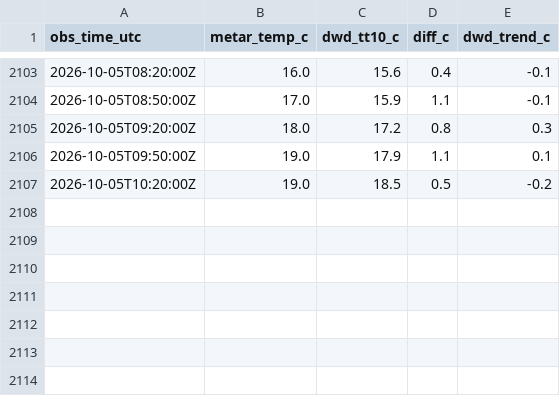
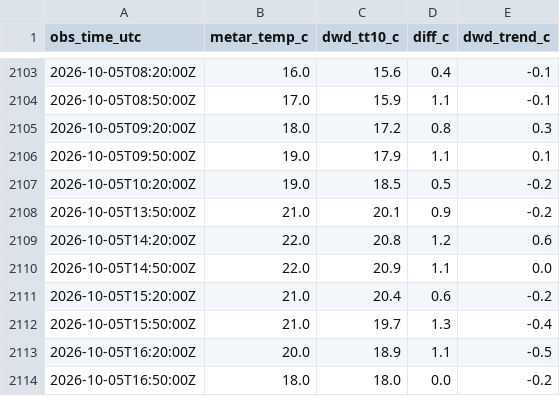
Before and after one commit to 6505001930-stack/Monitor_eddm.py, a CSV file: data/metar_dwd_pairs.csv, drawn as a sheet; only a part is shown, gaps mark what is left out; the diff names each change by its address in the sheet, - before the commit and + after, or states it on an @@ line.

```diff
--- a/data/metar_dwd_pairs.csv
+++ b/data/metar_dwd_pairs.csv
+row 2108: 2026-10-05T13:50:00Z | 21.0 | 20.1 | 0.9 | -0.2
+row 2109: 2026-10-05T14:20:00Z | 22.0 | 20.8 | 1.2 | 0.6
+row 2110: 2026-10-05T14:50:00Z | 22.0 | 20.9 | 1.1 | 0.0
+row 2111: 2026-10-05T15:20:00Z | 21.0 | 20.4 | 0.6 | -0.2
+row 2112: 2026-10-05T15:50:00Z | 21.0 | 19.7 | 1.3 | -0.4
+row 2113: 2026-10-05T16:20:00Z | 20.0 | 18.9 | 1.1 | -0.5
+row 2114: 2026-10-05T16:50:00Z | 18.0 | 18.0 | 0.0 | -0.2
```
